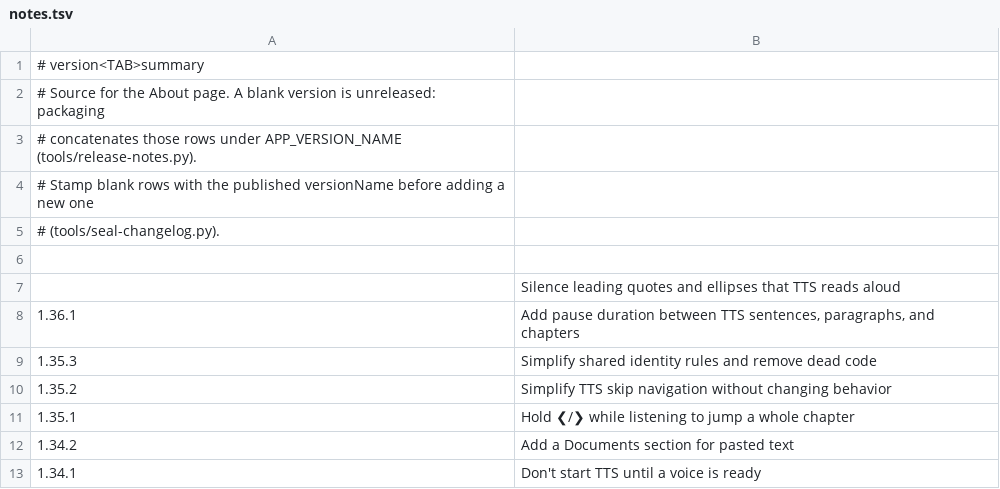
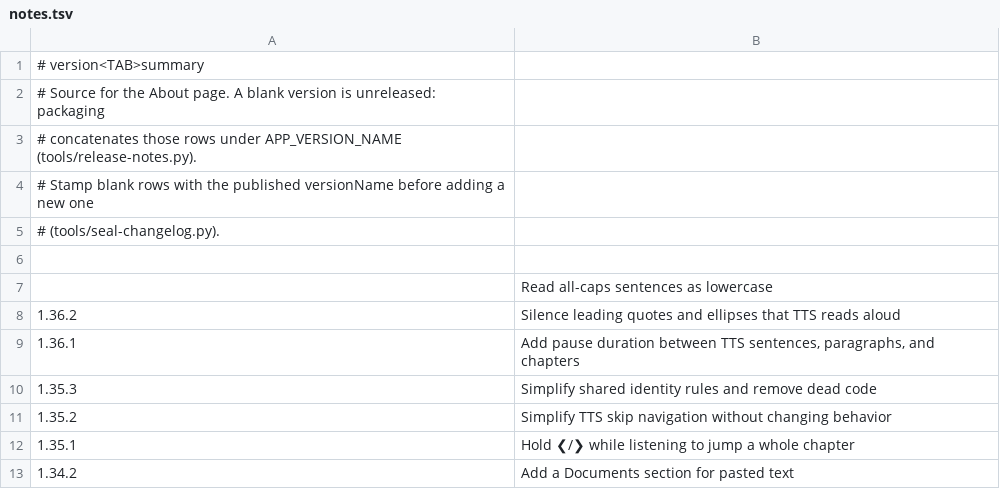
Before and after one commit to vtlinh/novels, a TSV file: android/changelog/notes.tsv, drawn as a sheet; only a part is shown; the shorter side is filled out with more unchanged rows.

```diff
--- a/android/changelog/notes.tsv
+++ b/android/changelog/notes.tsv
@@ -6,3 +6,4 @@
 
-	Silence leading quotes and ellipses that TTS reads aloud
+	Read all-caps sentences as lowercase
+1.36.2	Silence leading quotes and ellipses that TTS reads aloud
 1.36.1	Add pause duration between TTS sentences, paragraphs, and chapters
```
Also changed, not shown: 3 other files.
